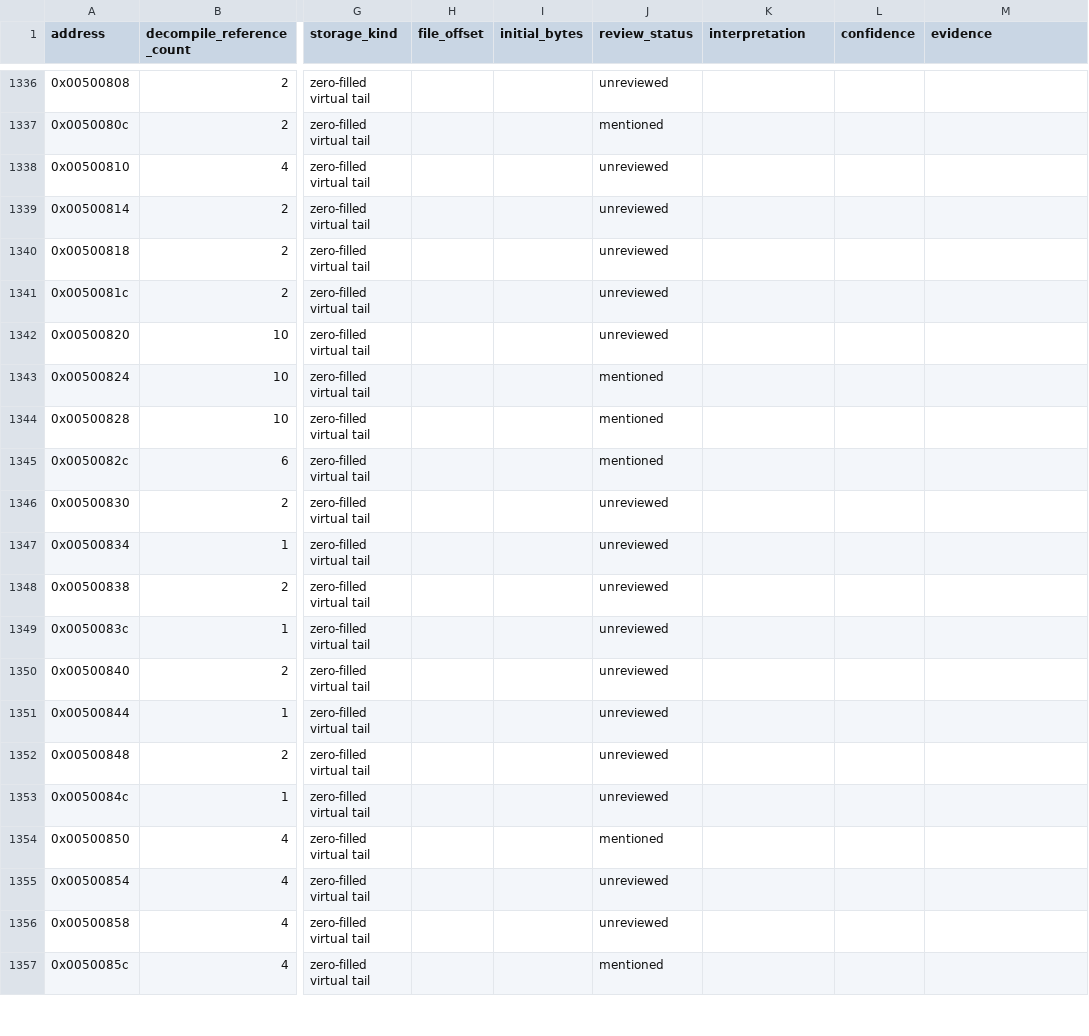
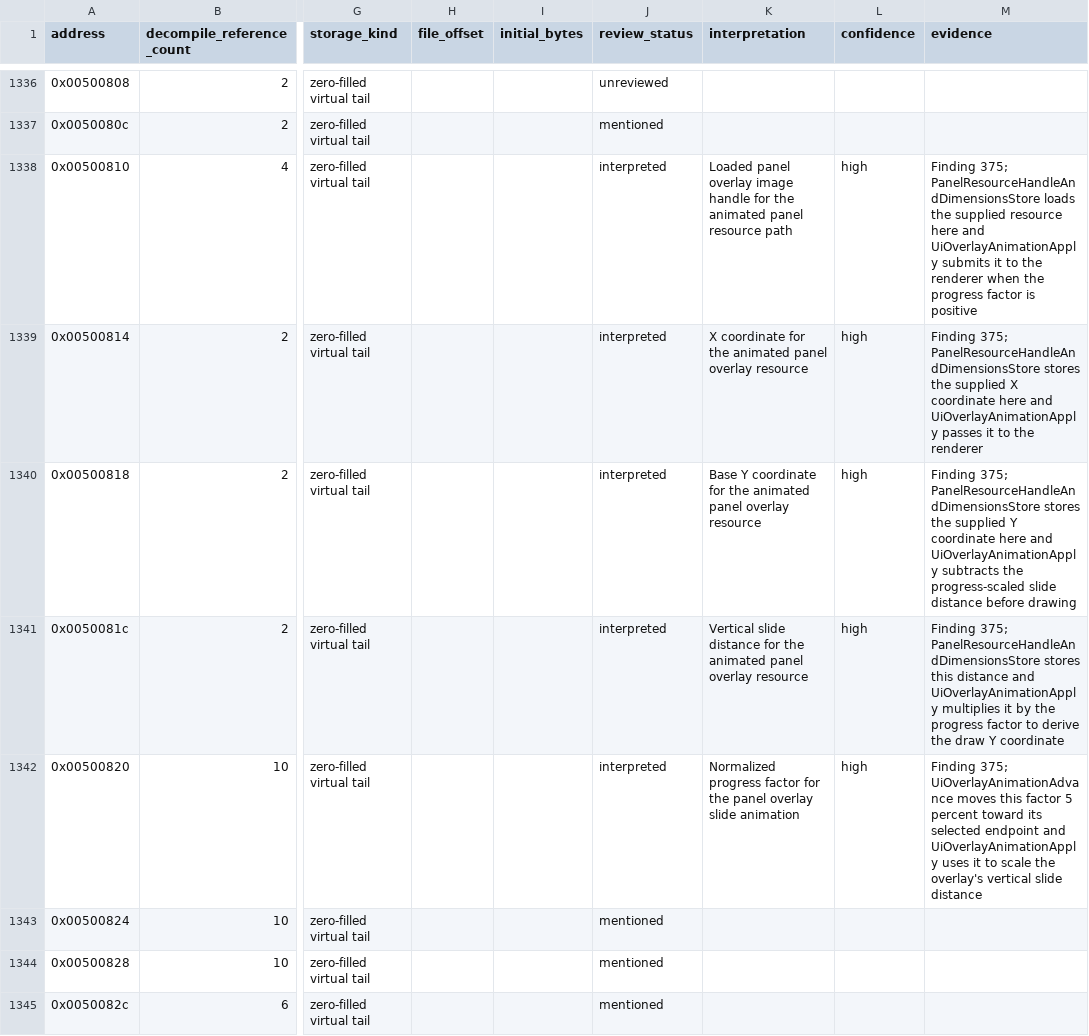
Before and after one commit to robbert229/lrr-portable, a CSV file: docs/dat/globals.csv, drawn as a sheet; only a part is shown, gaps mark what is left out; the shorter side is filled out with more unchanged rows; the diff names each change by its address in the sheet, - before the commit and + after, or states it on an @@ line.

Commit message:
docs: map panel overlay animation globals

```diff
--- a/docs/dat/globals.csv
+++ b/docs/dat/globals.csv
-J1338:J1342 (review_status): unreviewed
+J1338:J1342 (review_status): interpreted
-K1338 (interpretation): (empty)
+K1338 (interpretation): Loaded panel overlay image handle for the animated panel resource path
-L1338:L1342 (confidence): (empty)
+L1338:L1342 (confidence): high
-M1338 (evidence): (empty)
+M1338 (evidence): Finding 375; PanelResourceHandleAndDimensionsStore loads the supplied resource here and UiOverlayAnimationApply submits it to the renderer when the progress factor is positive
-K1339 (interpretation): (empty)
+K1339 (interpretation): X coordinate for the animated panel overlay resource
-M1339 (evidence): (empty)
+M1339 (evidence): Finding 375; PanelResourceHandleAndDimensionsStore stores the supplied X coordinate here and UiOverlayAnimationApply passes it to the renderer
-K1340 (interpretation): (empty)
+K1340 (interpretation): Base Y coordinate for the animated panel overlay resource
-M1340 (evidence): (empty)
+M1340 (evidence): Finding 375; PanelResourceHandleAndDimensionsStore stores the supplied Y coordinate here and UiOverlayAnimationApply subtracts the progress-scaled slide distance before drawing
-K1341 (interpretation): (empty)
+K1341 (interpretation): Vertical slide distance for the animated panel overlay resource
-M1341 (evidence): (empty)
+M1341 (evidence): Finding 375; PanelResourceHandleAndDimensionsStore stores this distance and UiOverlayAnimationApply multiplies it by the progress factor to derive the draw Y coordinate
-K1342 (interpretation): (empty)
+K1342 (interpretation): Normalized progress factor for the panel overlay slide animation
-M1342 (evidence): (empty)
+M1342 (evidence): Finding 375; UiOverlayAnimationAdvance moves this factor 5 percent toward its selected endpoint and UiOverlayAnimationApply uses it to scale the overlay's vertical slide distance
```
Also changed, not shown: docs/dat/annotations.csv.
